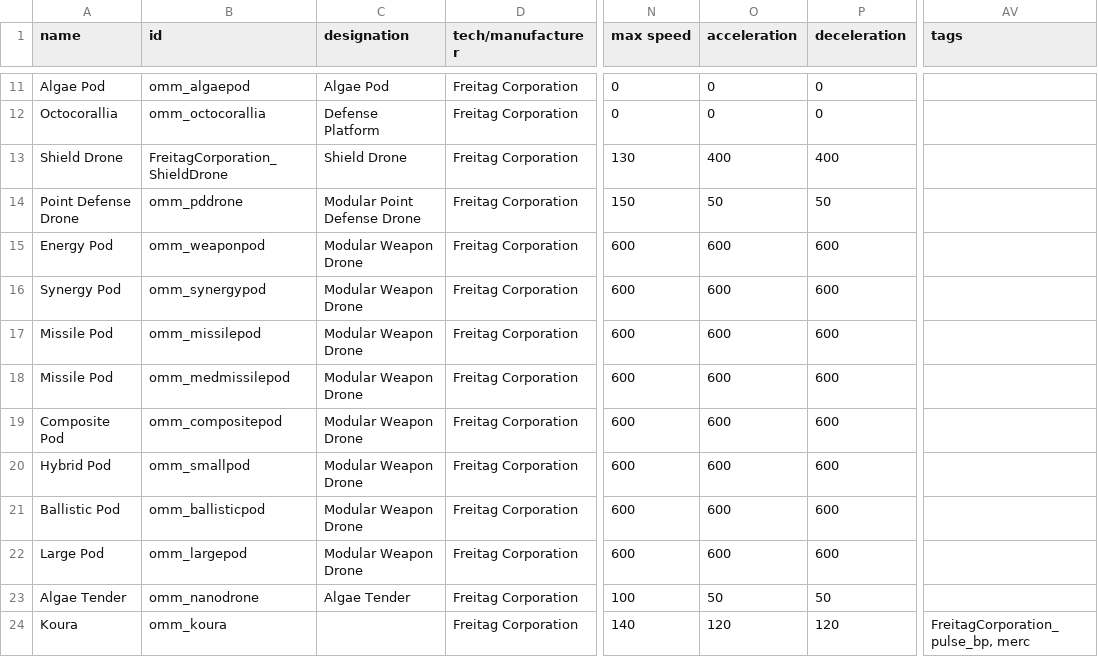
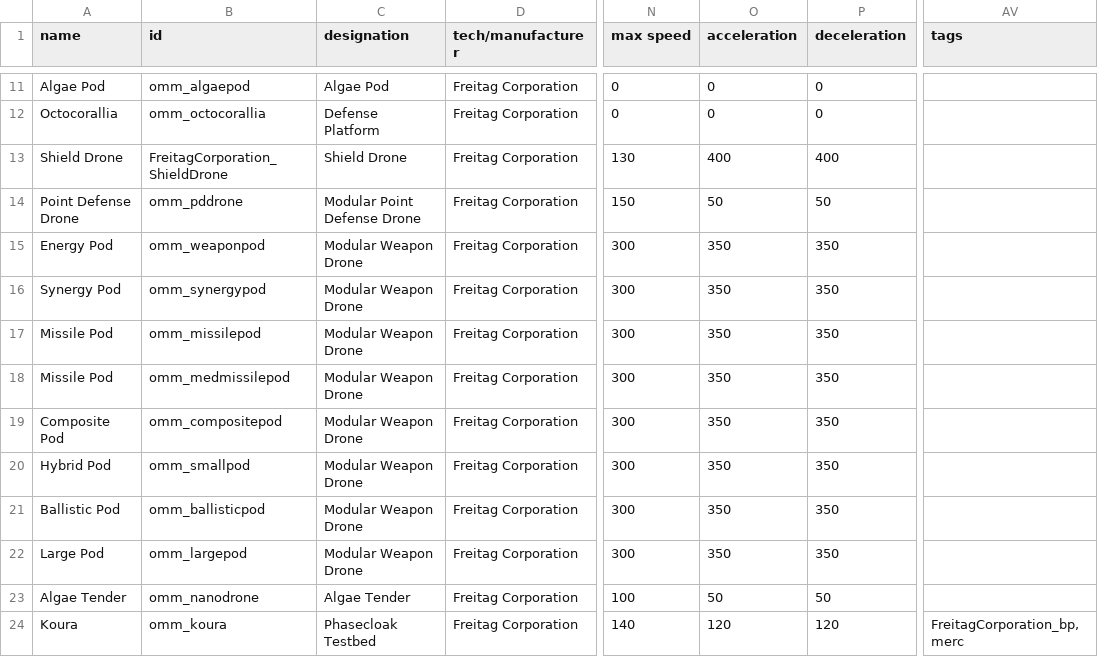
Before and after one commit to Tecrys/OrbitalManipilation-Maintenance, a CSV file: data/hulls/ship_data.csv, drawn as a sheet; only a part is shown, gaps mark what is left out; the diff names each change by its address in the sheet, - before the commit and + after, or states it on an @@ line.

```diff
--- a/data/hulls/ship_data.csv
+++ b/data/hulls/ship_data.csv
-N15:N22 (max speed): 600
+N15:N22 (max speed): 300
-O15:O22 (acceleration): 600
+O15:O22 (acceleration): 350
-P15:P22 (deceleration): 600
+P15:P22 (deceleration): 350
-C24 (designation): (empty)
+C24 (designation): Phasecloak Testbed
-AV24 (tags): FreitagCorporation_pulse_bp, merc
+AV24 (tags): FreitagCorporation_bp, merc
```
Also changed, not shown: data/strings/descriptions.csv, 3 other files.
